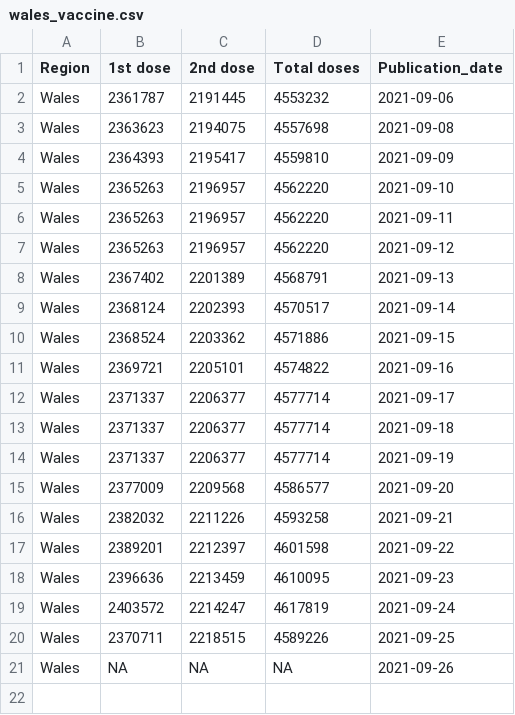
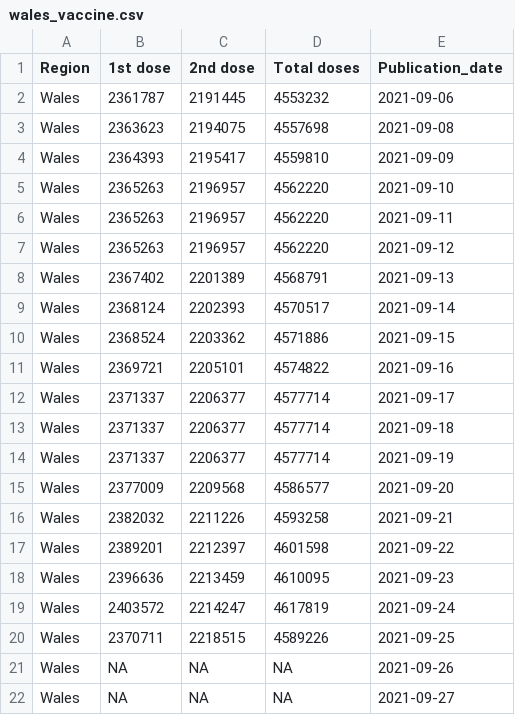
Before and after one commit to externality44/Automate-vaccine-briefing, a CSV file: data/wales_vaccine.csv, drawn as a sheet.

```diff
--- a/data/wales_vaccine.csv
+++ b/data/wales_vaccine.csv
@@ -21 +21,2 @@ Region,1st dose,2nd dose,Total doses,Publication_date
 "Wales",NA,NA,NA,2021-09-26
+"Wales",NA,NA,NA,2021-09-27
```
Also changed, not shown: data/NI_vaccine.csv, data/eng_vaccine.csv, 1 other file.
